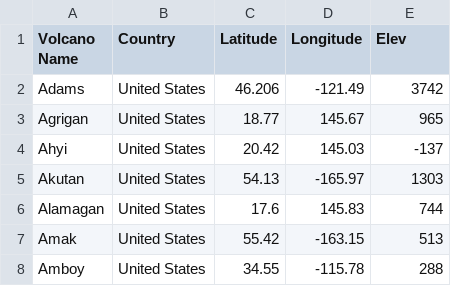
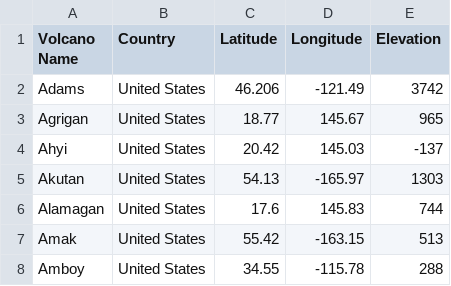
Before and after one commit to orwells-ghost/mapping, a CSV file: us_volcano_data.csv, drawn as a sheet; only a part is shown.

Commit message:
Change generate for pandas and added new volcano data

```diff
--- a/us_volcano_data.csv
+++ b/us_volcano_data.csv
@@ -1,2 +1,2 @@
-Volcano Name ,Country,Latitude ,Longitude ,Elev
+Volcano Name,Country,Latitude,Longitude,Elevation
 Adams ,United States ,46.206,-121.49,3742
```
Also changed, not shown: 1 other file.
